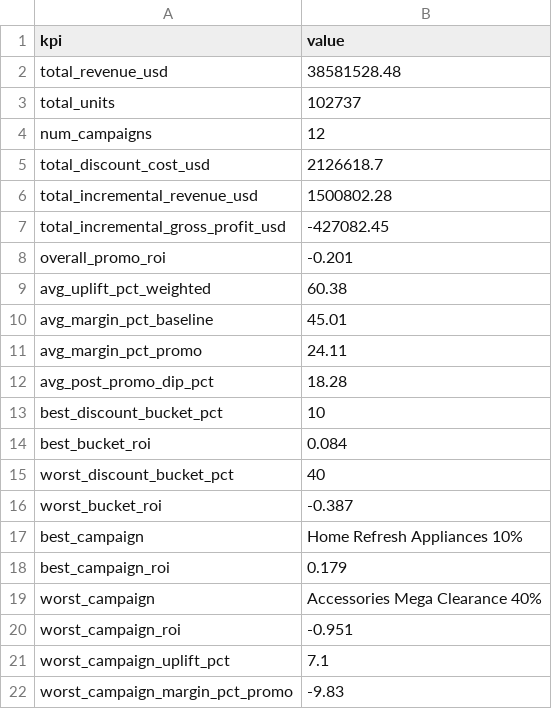
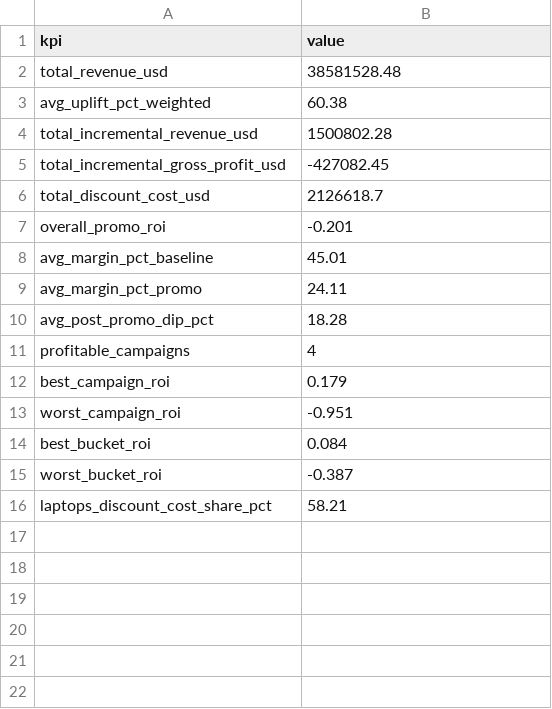
Before and after one commit to tejacando956-web/retail-promotion-effectiveness-analytics, a CSV file: outputs/kpi_summary.csv, drawn as a sheet.

```diff
--- a/outputs/kpi_summary.csv
+++ b/outputs/kpi_summary.csv
@@ -2,9 +2,7 @@ kpi,value
 total_revenue_usd,38581528.48
-total_units,102737
-num_campaigns,12
-total_discount_cost_usd,2126618.7
+avg_uplift_pct_weighted,60.38
 total_incremental_revenue_usd,1500802.28
 total_incremental_gross_profit_usd,-427082.45
+total_discount_cost_usd,2126618.7
 overall_promo_roi,-0.201
-avg_uplift_pct_weighted,60.38
 avg_margin_pct_baseline,45.01
@@ -12,11 +10,7 @@ avg_margin_pct_promo,24.11
 avg_post_promo_dip_pct,18.28
-best_discount_bucket_pct,10
+profitable_campaigns,4
+best_campaign_roi,0.179
+worst_campaign_roi,-0.951
 best_bucket_roi,0.084
-worst_discount_bucket_pct,40
 worst_bucket_roi,-0.387
-best_campaign,Home Refresh Appliances 10%
-best_campaign_roi,0.179
-worst_campaign,Accessories Mega Clearance 40%
-worst_campaign_roi,-0.951
-worst_campaign_uplift_pct,7.1
-worst_campaign_margin_pct_promo,-9.83
+laptops_discount_cost_share_pct,58.21
```
Also changed, not shown: 9 other files.
